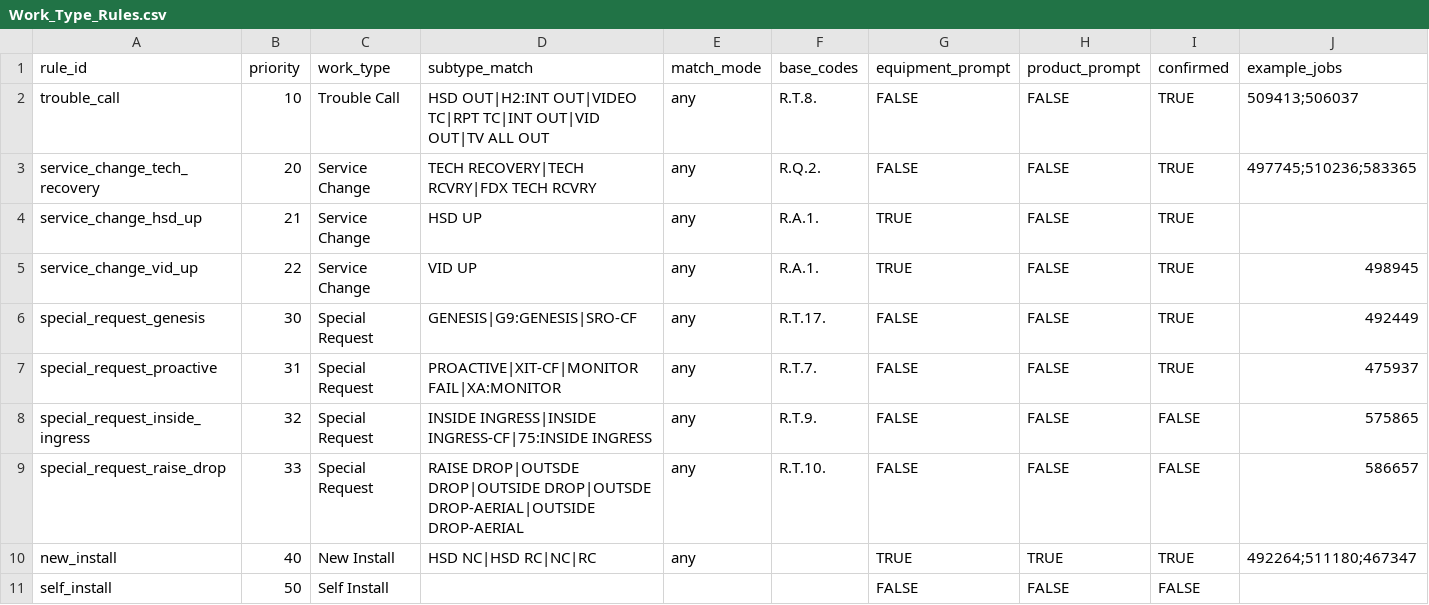
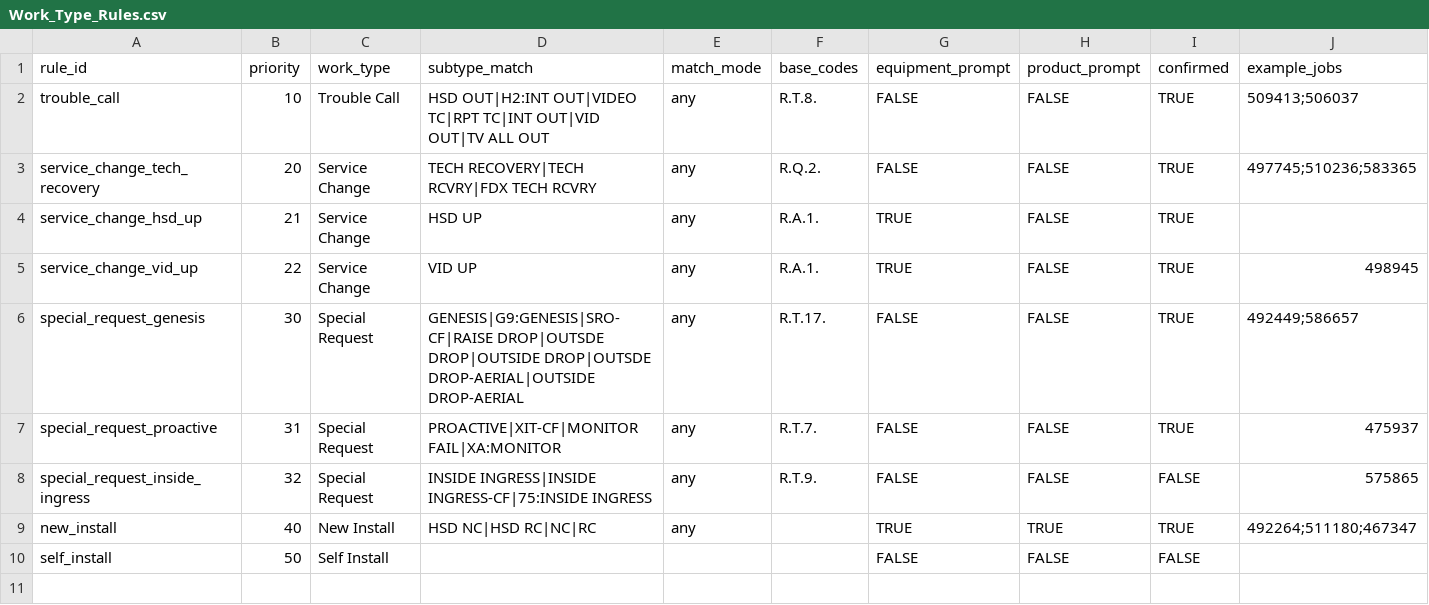
Before and after one commit to AndreiUralov/itg-xfinity-bot, a CSV file: data/sheets/Work_Type_Rules.csv, drawn as a sheet.

```diff
--- a/data/sheets/Work_Type_Rules.csv
+++ b/data/sheets/Work_Type_Rules.csv
@@ -5,6 +5,5 @@ service_change_hsd_up,21,Service Change,HSD UP,any,R.A.1.,TRUE,FALSE,TRUE,
 service_change_vid_up,22,Service Change,VID UP,any,R.A.1.,TRUE,FALSE,TRUE,498945
-special_request_genesis,30,Special Request,"GENESIS|G9:GENESIS|SRO-CF",any,R.T.17.,FALSE,FALSE,TRUE,492449
+special_request_genesis,30,Special Request,"GENESIS|G9:GENESIS|SRO-CF|RAISE DROP|OUTSDE DROP|OUTSIDE DROP|OUTSDE DROP-AERIAL|OUTSIDE DROP-AERIAL",any,R.T.17.,FALSE,FALSE,TRUE,492449;586657
 special_request_proactive,31,Special Request,"PROACTIVE|XIT-CF|MONITOR FAIL|XA:MONITOR",any,R.T.7.,FALSE,FALSE,TRUE,475937
 special_request_inside_ingress,32,Special Request,"INSIDE INGRESS|INSIDE INGRESS-CF|75:INSIDE INGRESS",any,R.T.9.,FALSE,FALSE,FALSE,575865
-special_request_raise_drop,33,Special Request,"RAISE DROP|OUTSDE DROP|OUTSIDE DROP|OUTSDE DROP-AERIAL|OUTSIDE DROP-AERIAL",any,R.T.10.,FALSE,FALSE,FALSE,586657
 new_install,40,New Install,"HSD NC|HSD RC|NC|RC",any,,TRUE,TRUE,TRUE,492264;511180;467347
```
Also changed, not shown: data/sheets/Rates.csv, 1 other file.
